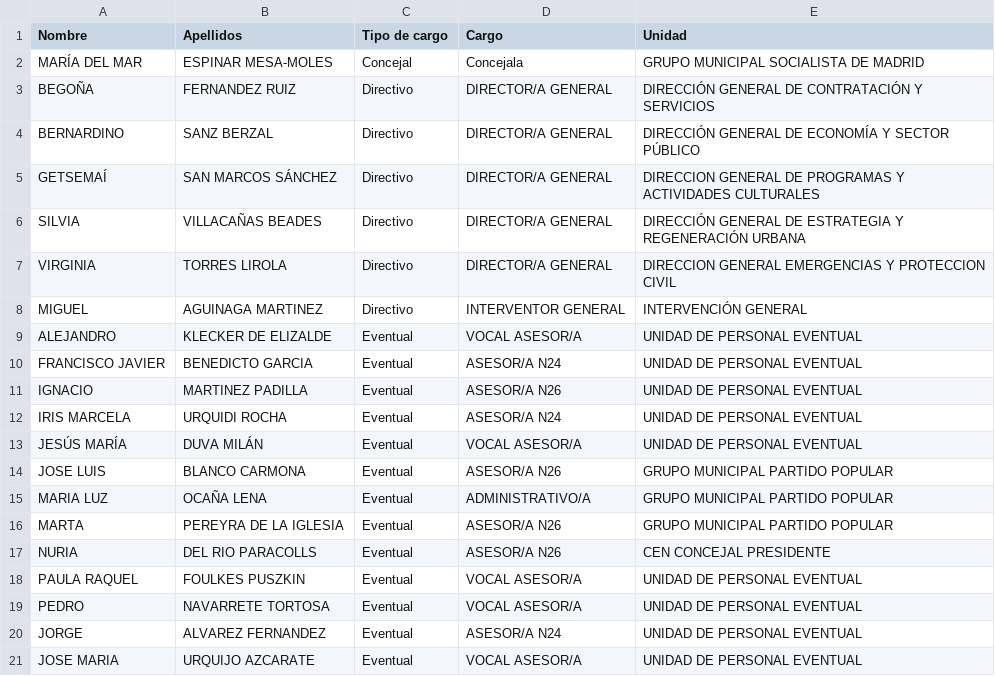
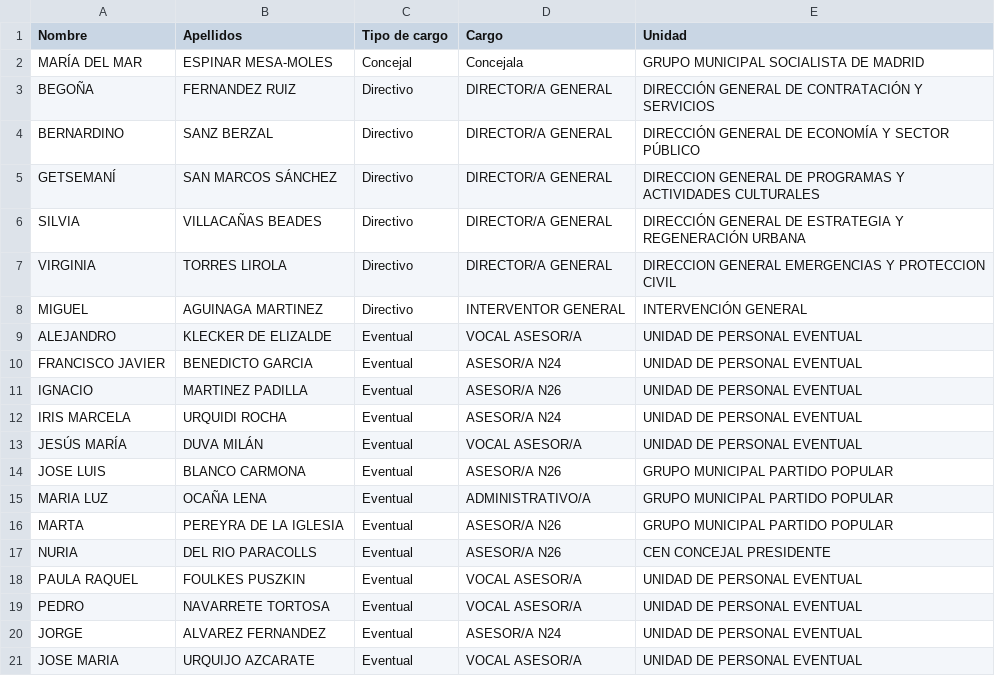
Before and after one commit to wairbut-m2c/transparencia, a CSV file: import-data/non-profiles.csv, drawn as a sheet.

```diff
--- a/import-data/non-profiles.csv
+++ b/import-data/non-profiles.csv
@@ -4,3 +4,3 @@ BEGOÑA,FERNANDEZ RUIZ,Directivo,DIRECTOR/A GENERAL,DIRECCIÓN GENERAL DE CONTRA
 BERNARDINO,SANZ BERZAL,Directivo,DIRECTOR/A GENERAL,DIRECCIÓN GENERAL DE ECONOMÍA Y SECTOR PÚBLICO
-GETSEMAÍ,SAN MARCOS SÁNCHEZ,Directivo,DIRECTOR/A GENERAL,DIRECCION GENERAL DE PROGRAMAS Y ACTIVIDADES CULTURALES
+GETSEMANÍ,SAN MARCOS SÁNCHEZ,Directivo,DIRECTOR/A GENERAL,DIRECCION GENERAL DE PROGRAMAS Y ACTIVIDADES CULTURALES
 SILVIA,VILLACAÑAS BEADES,Directivo,DIRECTOR/A GENERAL,DIRECCIÓN GENERAL DE ESTRATEGIA Y REGENERACIÓN URBANA
```
Also changed, not shown: import-data/calendars.csv.
